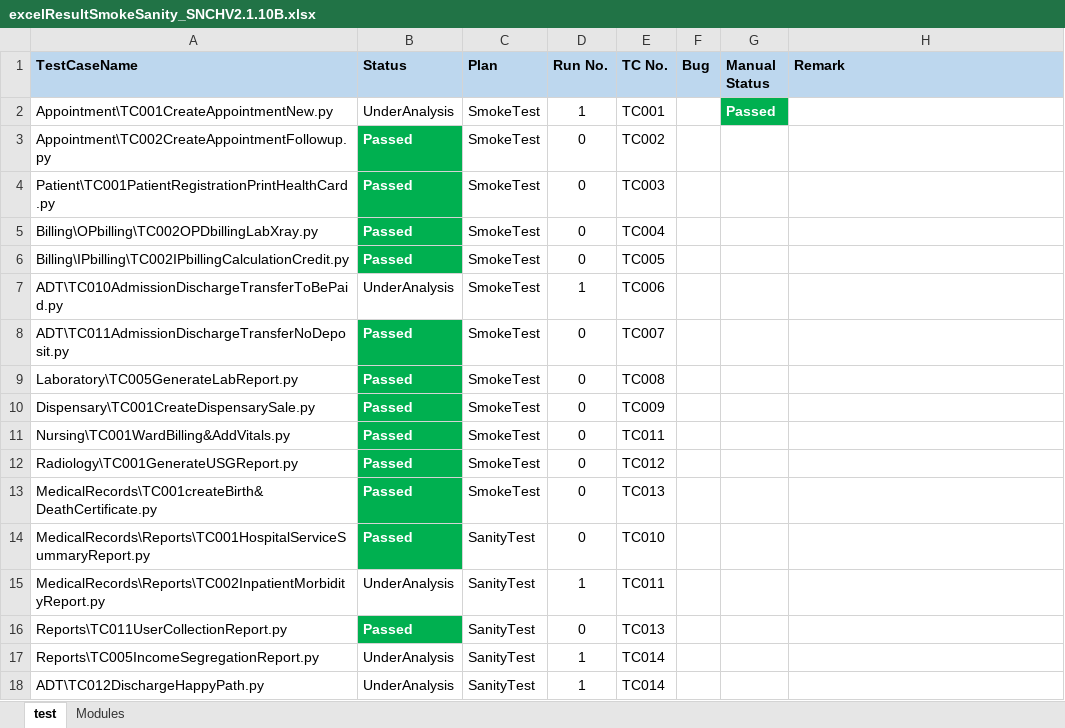
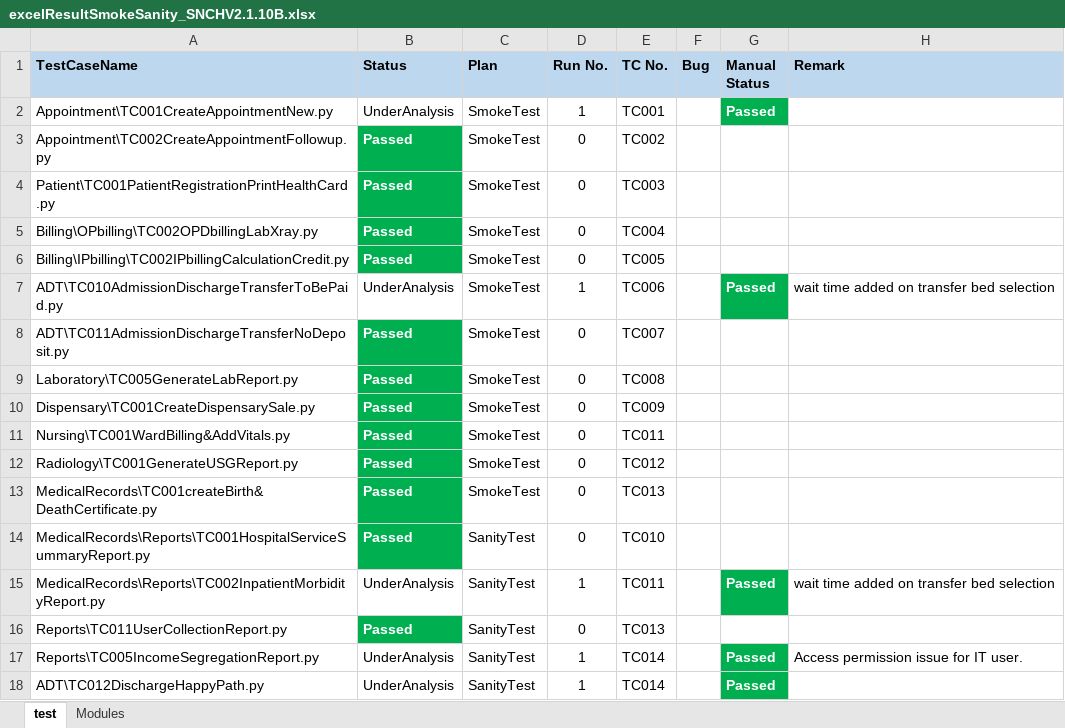
Before and after one commit to haribhatta/AutomationTest, an Excel workbook: Library/excelResultSmokeSanity_SNCHV2.1.10B.xlsx, sheet test, drawn as a sheet; values as stored, in another font and other column widths than the file's, no borders; the diff names each change by its address in the sheet, - before the commit and + after, or states it on an @@ line.

Commit message:
added wait time

```diff
--- a/Library/excelResultSmokeSanity_SNCHV2.1.10B.xlsx (sheet test)
+++ b/Library/excelResultSmokeSanity_SNCHV2.1.10B.xlsx (sheet test)
-G7 (Manual Status): (empty)
+G7 (Manual Status): Passed
-G7 fill: none
+G7 fill: #00B050
-H7 (Remark): (empty)
+H7 (Remark): wait time added on transfer bed selection
-G15 (Manual Status): (empty)
+G15 (Manual Status): Passed
-G15 fill: none
+G15 fill: #00B050
-H15 (Remark): (empty)
+H15 (Remark): wait time added on transfer bed selection
-G17:G18 (Manual Status): (empty)
+G17:G18 (Manual Status): Passed
-G17:G18 fill: none
+G17:G18 fill: #00B050
-H17 (Remark): (empty)
+H17 (Remark): Access permission issue for IT user.
```
